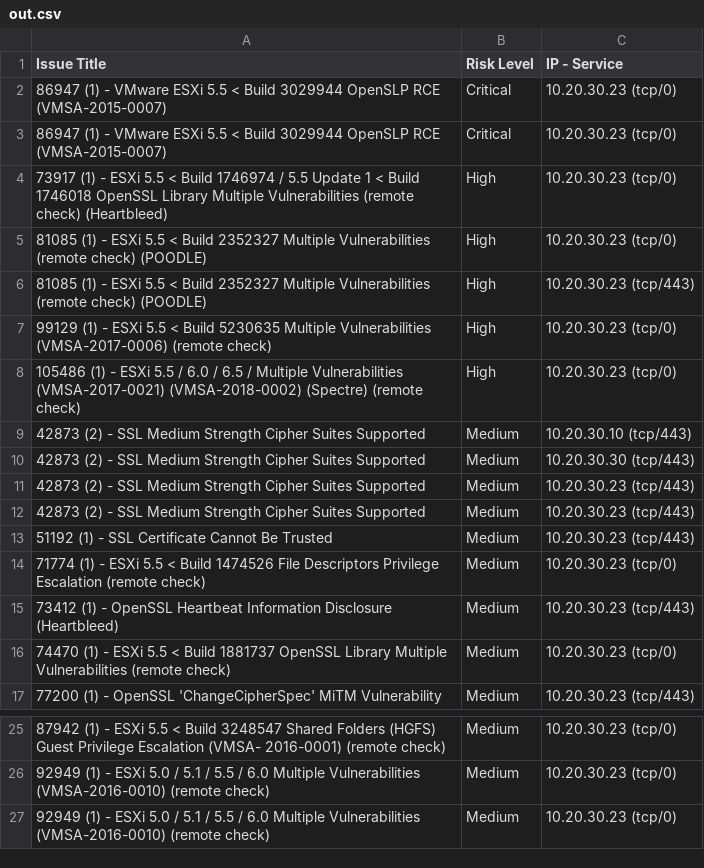
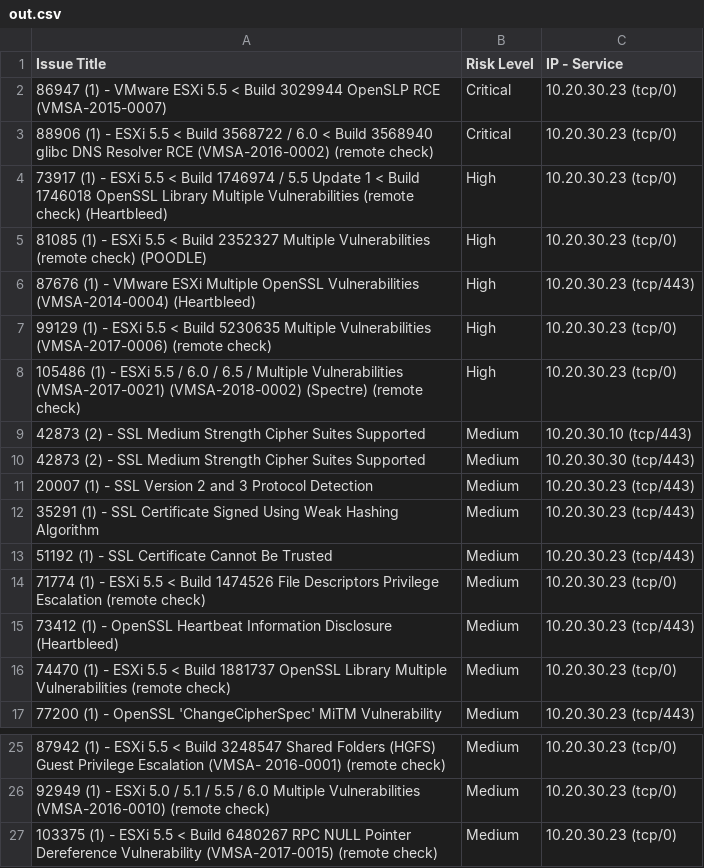
Before and after one commit to krailerkm/nvte, a CSV file: doc/out.csv, drawn as a sheet; only a part is shown, gaps mark what is left out.

Commit message:
04-22-2020-1800 V1.0.1
Change some code for fix issue data not correct

```diff
--- a/doc/out.csv
+++ b/doc/out.csv
@@ -2,6 +2,6 @@ Issue Title,Risk Level,IP - Service
 86947 (1) - VMware ESXi 5.5 < Build 3029944 OpenSLP RCE (VMSA-2015-0007) ,Critical,10.20.30.23 (tcp/0)
-86947 (1) - VMware ESXi 5.5 < Build 3029944 OpenSLP RCE (VMSA-2015-0007) ,Critical,10.20.30.23 (tcp/0)
+88906 (1) - ESXi 5.5 < Build 3568722 / 6.0 < Build 3568940 glibc DNS Resolver RCE (VMSA-2016-0002) (remote check) ,Critical,10.20.30.23 (tcp/0)
 73917 (1) - ESXi 5.5 < Build 1746974 / 5.5 Update 1 < Build 1746018 OpenSSL Library Multiple Vulnerabilities (remote check) (Heartbleed) ,High,10.20.30.23 (tcp/0)
 81085 (1) - ESXi 5.5 < Build 2352327 Multiple Vulnerabilities (remote check) (POODLE) ,High,10.20.30.23 (tcp/0)
-81085 (1) - ESXi 5.5 < Build 2352327 Multiple Vulnerabilities (remote check) (POODLE) ,High,10.20.30.23 (tcp/443)
+87676 (1) - VMware ESXi Multiple OpenSSL Vulnerabilities (VMSA-2014-0004) (Heartbleed),High,10.20.30.23 (tcp/443)
 99129 (1) - ESXi 5.5 < Build 5230635 Multiple Vulnerabilities (VMSA-2017-0006) (remote check) ,High,10.20.30.23 (tcp/0)
@@ -10,4 +10,4 @@ Issue Title,Risk Level,IP - Service
 42873 (2) - SSL Medium Strength Cipher Suites Supported ,Medium,10.20.30.30 (tcp/443)
-42873 (2) - SSL Medium Strength Cipher Suites Supported ,Medium,10.20.30.23 (tcp/443)
-42873 (2) - SSL Medium Strength Cipher Suites Supported ,Medium,10.20.30.23 (tcp/443)
+20007 (1) - SSL Version 2 and 3 Protocol Detection,Medium,10.20.30.23 (tcp/443)
+35291 (1) - SSL Certificate Signed Using Weak Hashing Algorithm ,Medium,10.20.30.23 (tcp/443)
 51192 (1) - SSL Certificate Cannot Be Trusted ,Medium,10.20.30.23 (tcp/443)
@@ -26,2 +26,2 @@ Issue Title,Risk Level,IP - Service
 92949 (1) - ESXi 5.0 / 5.1 / 5.5 / 6.0 Multiple Vulnerabilities (VMSA-2016-0010) (remote check) ,Medium,10.20.30.23 (tcp/0)
-92949 (1) - ESXi 5.0 / 5.1 / 5.5 / 6.0 Multiple Vulnerabilities (VMSA-2016-0010) (remote check) ,Medium,10.20.30.23 (tcp/0)
+103375 (1) - ESXi 5.5 < Build 6480267 RPC NULL Pointer Dereference Vulnerability (VMSA-2017-0015) (remote check),Medium,10.20.30.23 (tcp/0)
```
Also changed, not shown: 2 other files.
